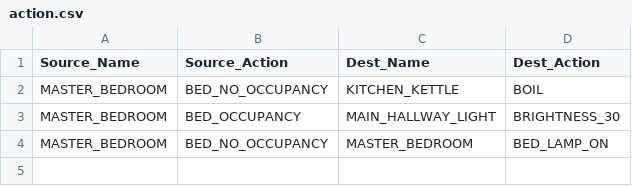
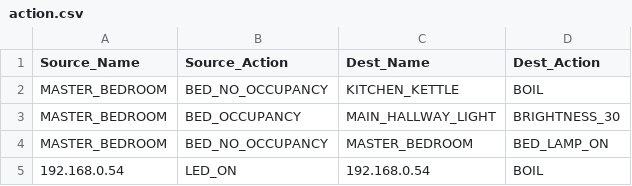
Before and after one commit to adibshalekeen/fydp, a CSV file: server/User_Interface/dist/action.csv, drawn as a sheet.

Commit message:
Updating interface to support IP and friendly name mappings

```diff
--- a/server/User_Interface/dist/action.csv
+++ b/server/User_Interface/dist/action.csv
@@ -4 +4,2 @@ MASTER_BEDROOM,BED_OCCUPANCY,MAIN_HALLWAY_LIGHT,BRIGHTNESS_30
 MASTER_BEDROOM,BED_NO_OCCUPANCY,MASTER_BEDROOM,BED_LAMP_ON
+192.168.0.54,LED_ON,192.168.0.54,BOIL
```
Also changed, not shown: 6 other files.
